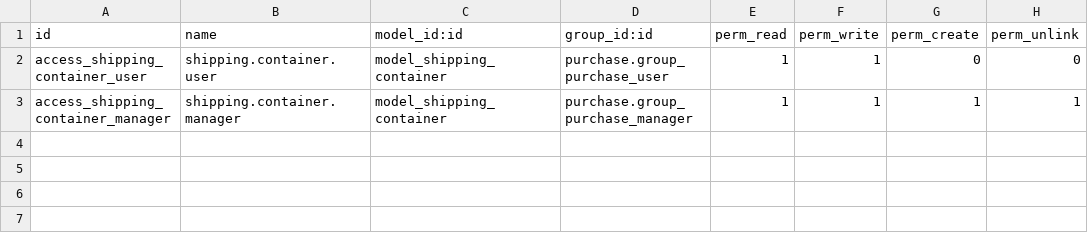
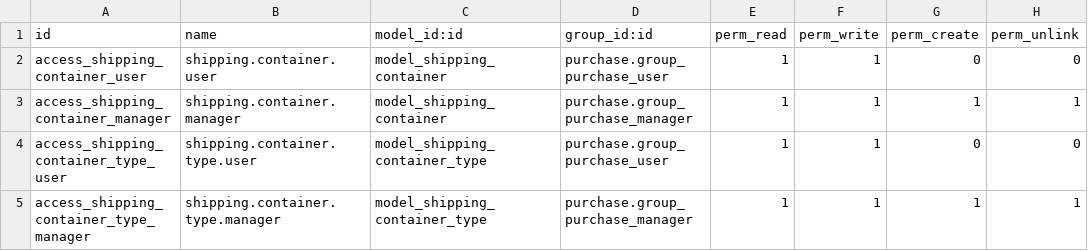
Before and after one commit to Comunitea/CMNT_00098_2017_JIM_addons, a CSV file: shipping_container/security/ir.model.access.csv, drawn as a sheet; the diff names each change by its address in the sheet, - before the commit and + after, or states it on an @@ line.

Commit message:
[FIX] permisos

```diff
--- a/shipping_container/security/ir.model.access.csv
+++ b/shipping_container/security/ir.model.access.csv
+row 4: access_shipping_container_type_user | shipping.container.type.user | model_shipping_container_type | purchase.group_purchase_user | 1 | 1 | 0 | 0
+row 5: access_shipping_container_type_manager | shipping.container.type.manager | model_shipping_container_type | purchase.group_purchase_manager | 1 | 1 | 1 | 1
```
